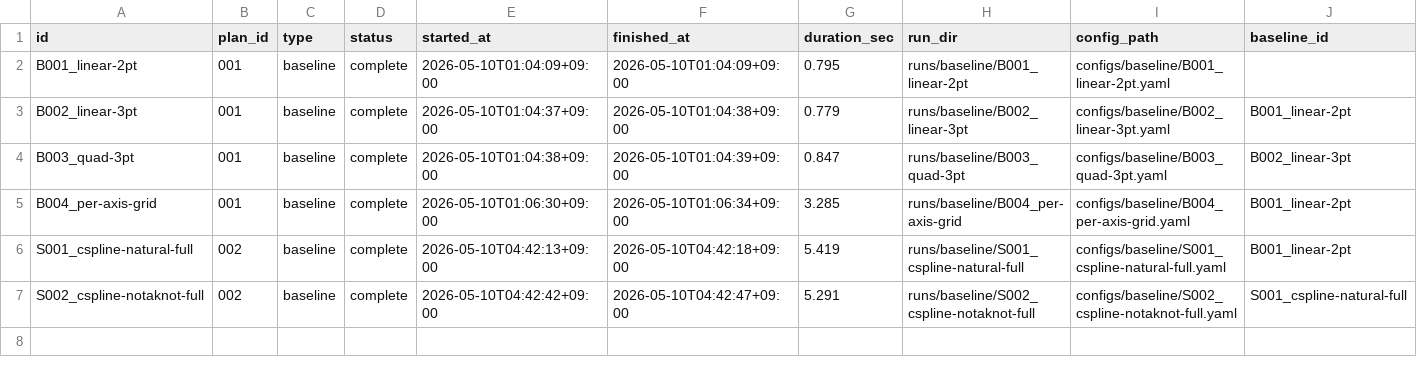
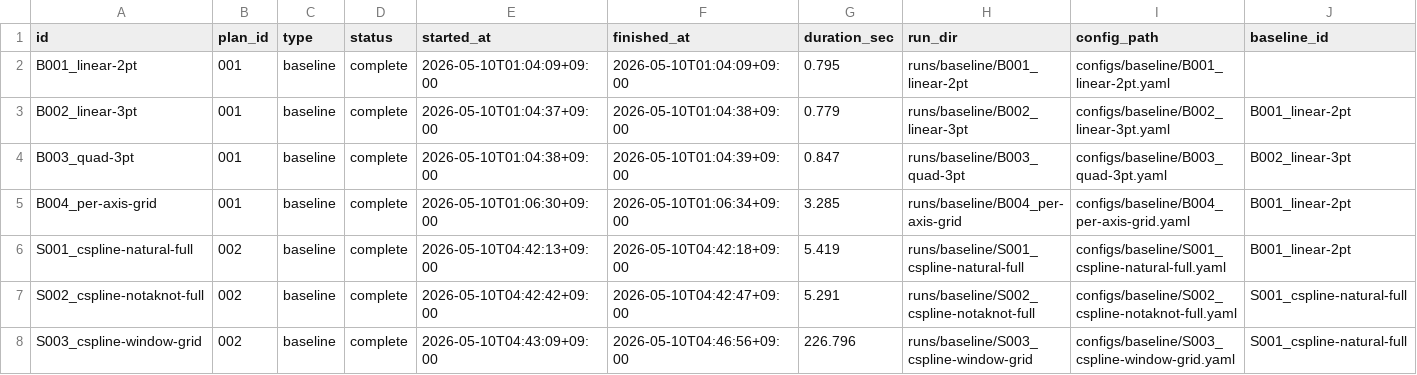
Before and after one commit to dfgcc534/daycon-mosflight, a CSV file: registry.csv, drawn as a sheet; only a part is shown; rows hold the shown columns only; the diff names each change by its address in the sheet, - before the commit and + after, or states it on an @@ line.

```diff
--- a/registry.csv
+++ b/registry.csv
+row 8: S003_cspline-window-grid | 002 | baseline | complete | 2026-05-10T04:43:09+09:00 | 2026-05-10T04:46:56+09:00 | 226.796 | runs/baseline/S003_cspline-window-grid | configs/baseline/S003_cspline-window-grid.yaml | S001_cspline-natural-full
```
Also changed, not shown: 5 other files.
